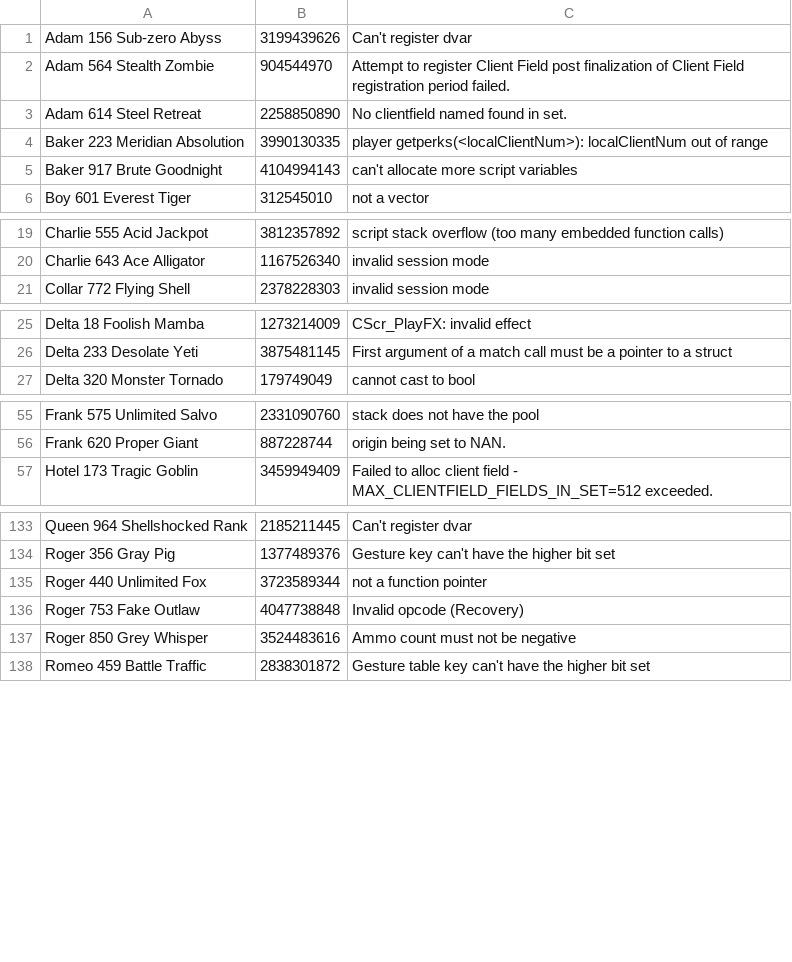
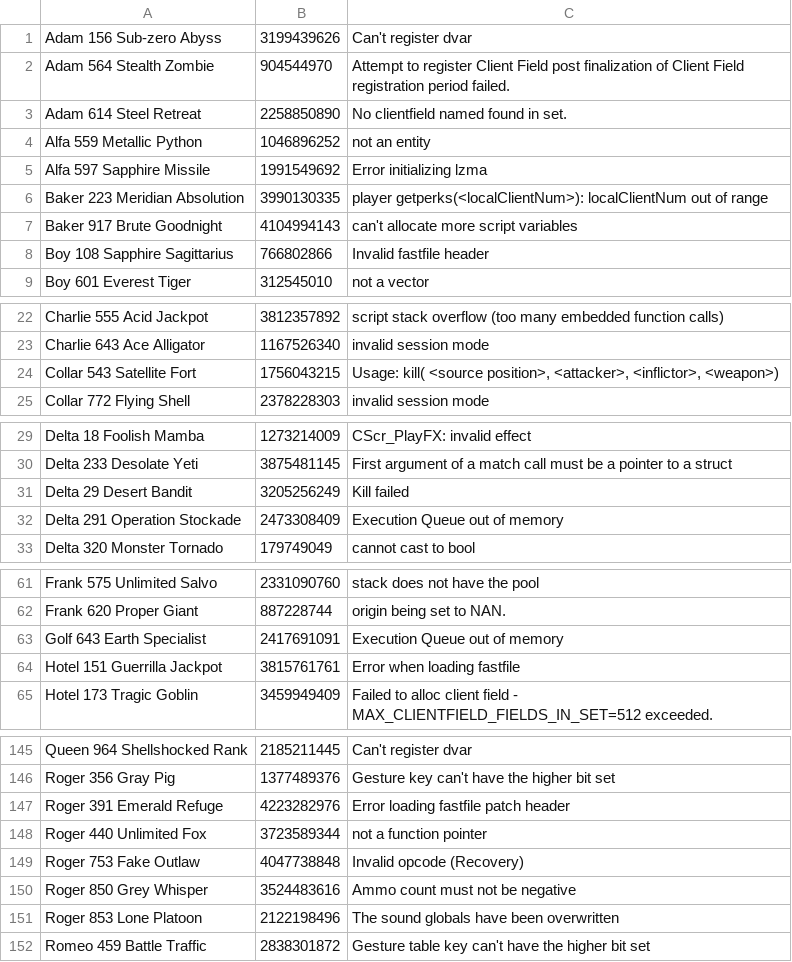
Before and after one commit to ate47/t8-atian-menu, a TSV file: docs/notes/errors.tsv, drawn as a sheet; only a part is shown, gaps mark what is left out; the diff covers the shown part only.

Commit message:
errors, new compiler cmds

```diff
--- a/docs/notes/errors.tsv
+++ b/docs/notes/errors.tsv
@@ -3,4 +3,7 @@ Adam 564 Stealth Zombie	904544970	Attempt to register Client Field post finaliza
 Adam 614 Steel Retreat	2258850890	No clientfield named found in set.
+Alfa 559 Metallic Python	1046896252	not an entity
+Alfa 597 Sapphire Missile	1991549692	Error initializing lzma
 Baker 223 Meridian Absolution	3990130335	player getperks(<localClientNum>): localClientNum out of range
 Baker 917 Brute Goodnight	4104994143	can't allocate more script variables
+Boy 108 Sapphire Sagittarius	766802866	Invalid fastfile header
 Boy 601 Everest Tiger	312545010	not a vector
@@ -20,2 +23,3 @@ Charlie 555 Acid Jackpot	3812357892	script stack overflow (too many embedded fun
 Charlie 643 Ace Alligator	1167526340	invalid session mode
+Collar 543 Satellite Fort	1756043215	Usage: kill( <source position>, <attacker>, <inflictor>, <weapon>)
 Collar 772 Flying Shell	2378228303	invalid session mode
@@ -26,2 +30,4 @@ Delta 18 Foolish Mamba	1273214009	CScr_PlayFX: invalid effect
 Delta 233 Desolate Yeti	3875481145	First argument of a match call must be a pointer to a struct
+Delta 29 Desert Bandit	3205256249	Kill failed
+Delta 291 Operation Stockade	2473308409	Execution Queue out of memory
 Delta 320 Monster Tornado	179749049	cannot cast to bool
@@ -56,2 +62,4 @@ Frank 575 Unlimited Salvo	2331090760	stack does not have the pool
 Frank 620 Proper Giant	887228744	origin being set to NAN.
+Golf 643 Earth Specialist	2417691091	Execution Queue out of memory
+Hotel 151 Guerrilla Jackpot	3815761761	Error when loading fastfile
 Hotel 173 Tragic Goblin	3459949409	Failed to alloc client field - MAX_CLIENTFIELD_FIELDS_IN_SET=512 exceeded.
@@ -134,2 +146,3 @@ Queen 964 Shellshocked Rank	2185211445	Can't register dvar
 Roger 356 Gray Pig	1377489376	Gesture key can't have the higher bit set
+Roger 391 Emerald Refuge	4223282976	Error loading fastfile patch header
 Roger 440 Unlimited Fox	3723589344	not a function pointer
@@ -137,2 +150,3 @@ Roger 753 Fake Outlaw	4047738848	Invalid opcode (Recovery)
 Roger 850 Grey Whisper	3524483616	Ammo count must not be negative
+Roger 853 Lone Platoon	2122198496	The sound globals have been overwritten
 Romeo 459 Battle Traffic	2838301872	Gesture table key can't have the higher bit set
```
Also changed, not shown: 7 added rows and 2 moved rows elsewhere in this file, docs/notes/cfuncs.csv, docs/notes/dvars.csv, 7 other files.
